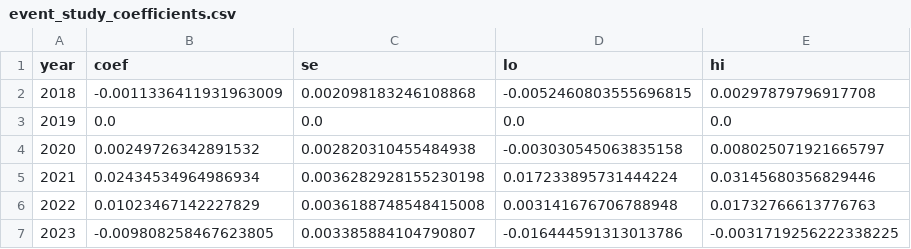
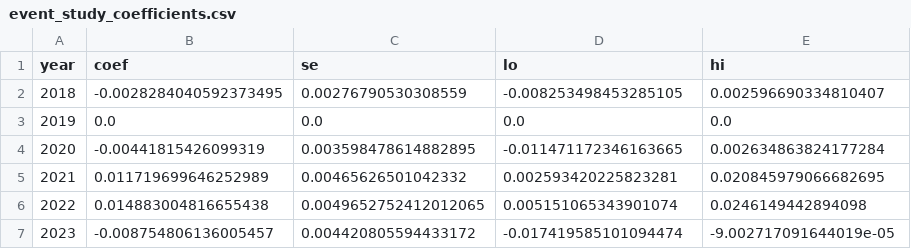
Before and after one commit to Ike2004/Stat274FinalProject, a CSV file: migration_shocks_rent_growth/output/tables/event_study_coefficients.csv, drawn as a sheet.

Commit message:
Revise migration rent project with lagged five-bin design

```diff
--- a/migration_shocks_rent_growth/output/tables/event_study_coefficients.csv
+++ b/migration_shocks_rent_growth/output/tables/event_study_coefficients.csv
@@ -1,7 +1,7 @@
 year,coef,se,lo,hi
-2018,-0.0011336411931963009,0.002098183246108868,-0.0052460803555696815,0.00297879796917708
+2018,-0.0028284040592373495,0.00276790530308559,-0.008253498453285105,0.002596690334810407
 2019,0.0,0.0,0.0,0.0
-2020,0.00249726342891532,0.002820310455484938,-0.003030545063835158,0.008025071921665797
-2021,0.02434534964986934,0.0036282928155230198,0.017233895731444224,0.03145680356829446
-2022,0.01023467142227829,0.0036188748548415008,0.003141676706788948,0.01732766613776763
-2023,-0.009808258467623805,0.003385884104790807,-0.016444591313013786,-0.0031719256222338225
+2020,-0.00441815426099319,0.003598478614882895,-0.011471172346163665,0.002634863824177284
+2021,0.011719699646252989,0.00465626501042332,0.002593420225823281,0.020845979066682695
+2022,0.014883004816655438,0.0049652752412012065,0.005151065343901074,0.0246149442894098
+2023,-0.008754806136005457,0.004420805594433172,-0.017419585101094474,-9.002717091644019e-05
```
Also changed, not shown: 31 other files.
